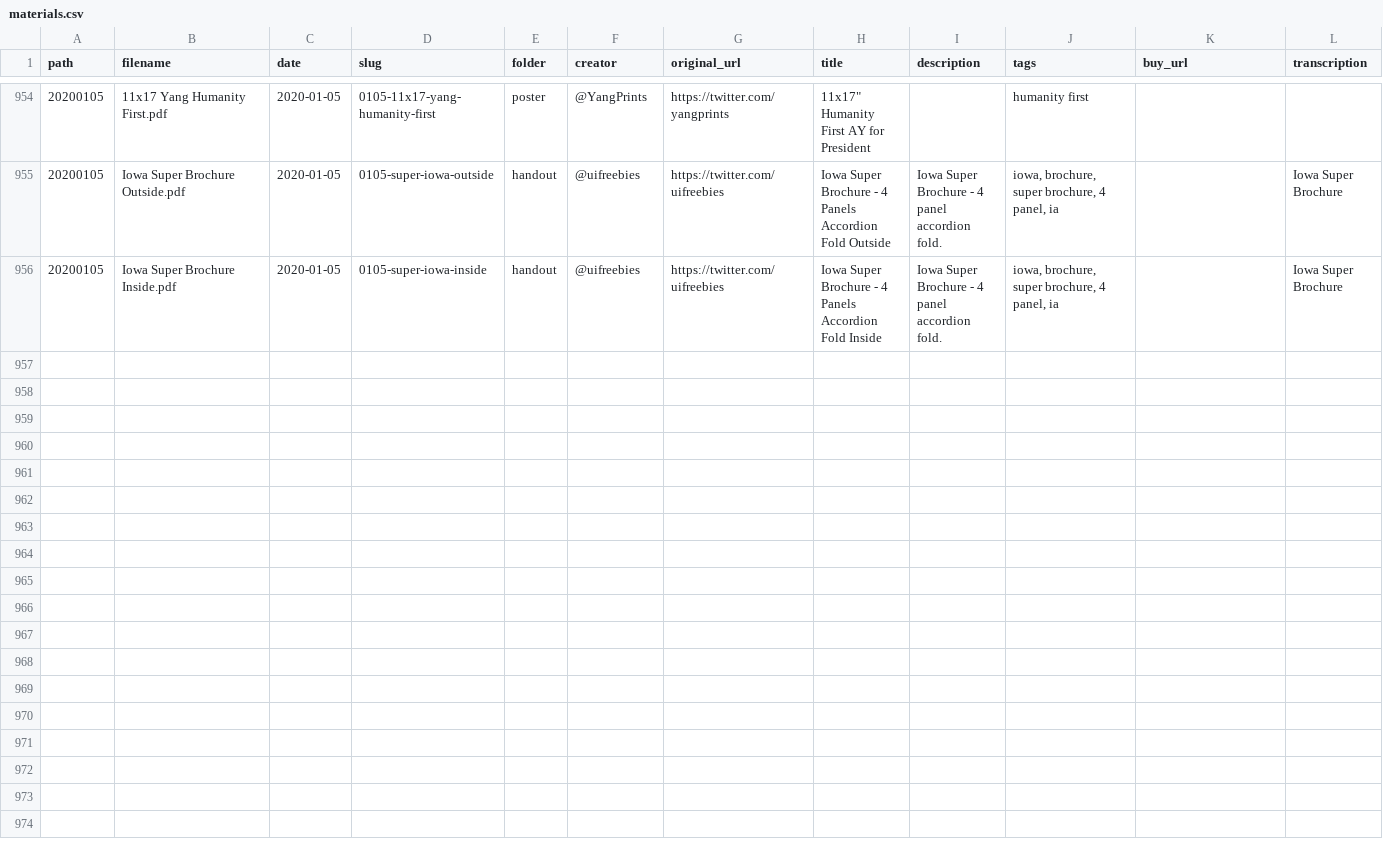
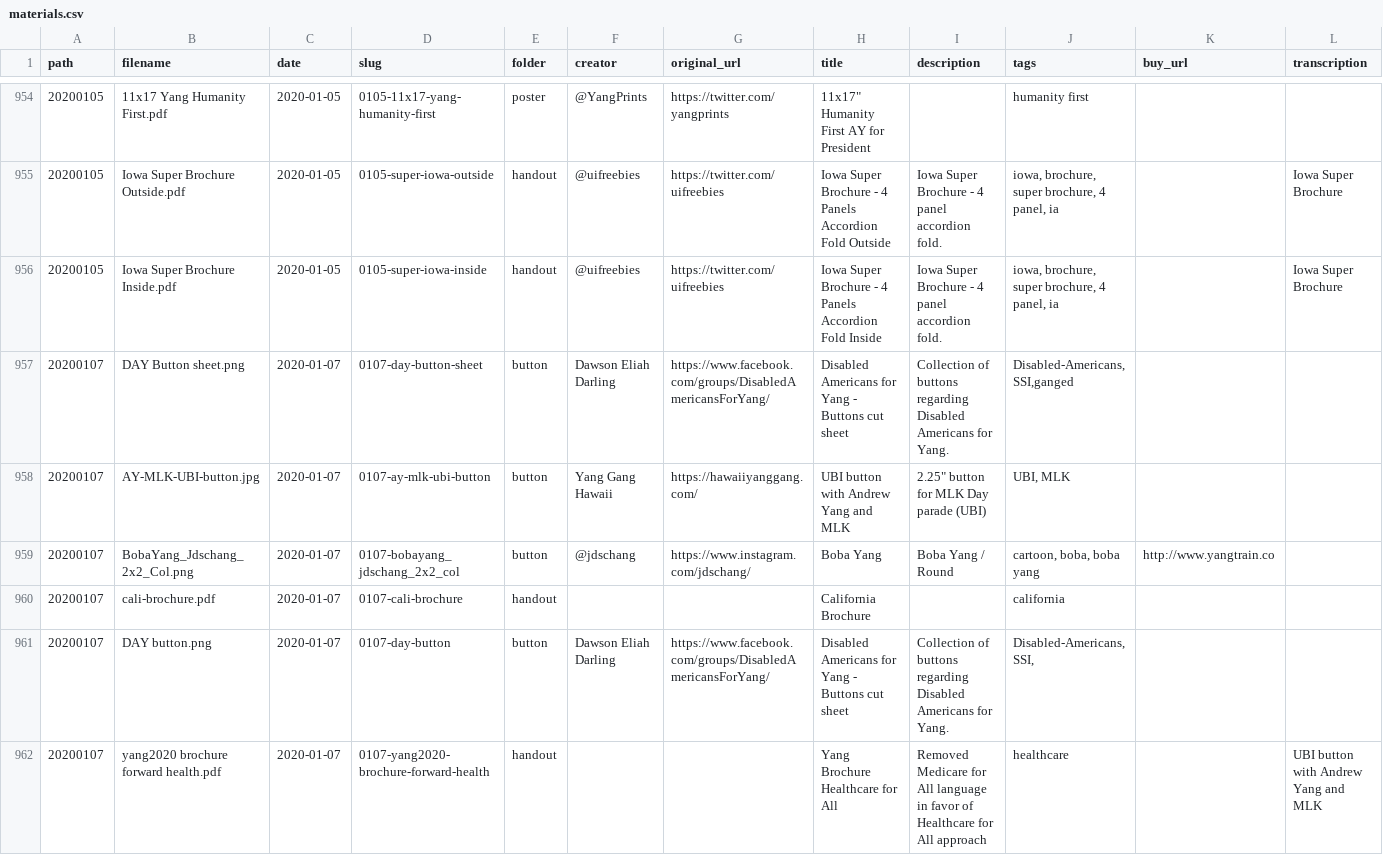
Before and after one commit to mikhuang/yang-prints, a CSV file: src/data/materials.csv, drawn as a sheet; only a part is shown, gaps mark what is left out; rows hold the shown columns only; the diff names each change by its address in the sheet, - before the commit and + after, or states it on an @@ line.

```diff
--- a/src/data/materials.csv
+++ b/src/data/materials.csv
+row 957: 20200107 | DAY Button sheet.png | 2020-01-07 | 0107-day-button-sheet | button | Dawson Eliah Darling | https://www.facebook.com/groups/DisabledAmericansForYang/ | Disabled Americans for Yang - Buttons cut sheet | Collection of buttons regarding Disabled Americans for Yang. | Disabled-Americans, SSI,ganged
+row 958: 20200107 | AY-MLK-UBI-button.jpg | 2020-01-07 | 0107-ay-mlk-ubi-button | button | Yang Gang Hawaii | https://hawaiiyanggang.com/ | UBI button with Andrew Yang and MLK | 2.25" button for MLK Day parade (UBI) | UBI, MLK
+row 959: 20200107 | BobaYang_Jdschang_2x2_Col.png | 2020-01-07 | 0107-bobayang_jdschang_2x2_col | button | @jdschang | https://www.instagram.com/jdschang/ | Boba Yang | Boba Yang / Round | cartoon, boba, boba yang | http://www.yangtrain.co
+row 960: 20200107 | cali-brochure.pdf | 2020-01-07 | 0107-cali-brochure | handout |  |  | California Brochure |  | california
+row 961: 20200107 | DAY button.png | 2020-01-07 | 0107-day-button | button | Dawson Eliah Darling | https://www.facebook.com/groups/DisabledAmericansForYang/ | Disabled Americans for Yang - Buttons cut sheet | Collection of buttons regarding Disabled Americans for Yang. | Disabled-Americans, SSI,
+row 962: 20200107 | yang2020 brochure forward health.pdf | 2020-01-07 | 0107-yang2020-brochure-forward-health | handout |  |  | Yang Brochure Healthcare for All | Removed Medicare for All language in favor of Healthcare for All approach | healthcare |  | UBI button with Andrew Yang and MLK
```
Also changed, not shown: 14 other files.
